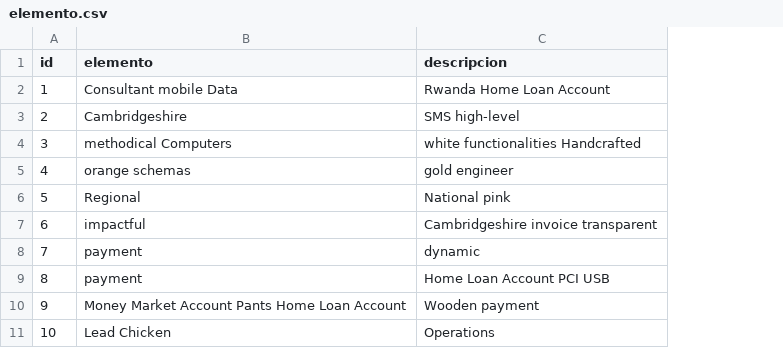
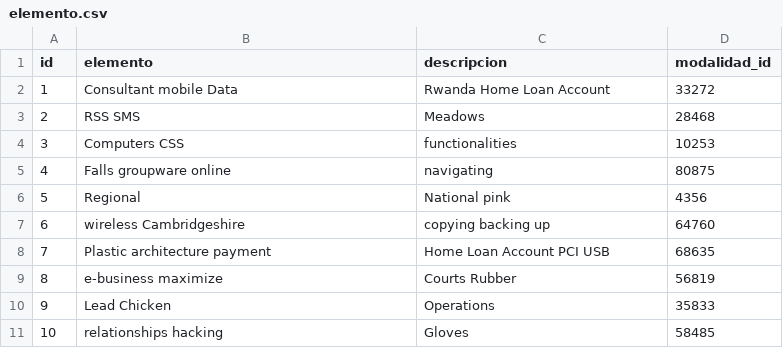
Before and after one commit to adrianizq/ciecyt-itp, a CSV file: src/main/resources/config/liquibase/fake-data/elemento.csv, drawn as a sheet; the diff names each change by its address in the sheet, - before the commit and + after, or states it on an @@ line.

Commit message:
se modifica elemento quitando la relacion con modalidad y dejando un campo de modalidad donde si es null aplica para todas las modalidadades, sino se elije la modalidad especifica a la cual se aplica

```diff
--- a/src/main/resources/config/liquibase/fake-data/elemento.csv
+++ b/src/main/resources/config/liquibase/fake-data/elemento.csv
+column D (modalidad_id), rows 2-11: 33272 | 28468 | 10253 | 80875 | 4356 | 64760 | 68635 | 56819 | 35833 | 58485
-B3 (elemento): Cambridgeshire
+B3 (elemento): RSS SMS
-C3 (descripcion): SMS high-level
+C3 (descripcion): Meadows
-B4 (elemento): methodical Computers
+B4 (elemento): Computers CSS
-C4 (descripcion): white functionalities Handcrafted
+C4 (descripcion): functionalities
-B5 (elemento): orange schemas
+B5 (elemento): Falls groupware online
-C5 (descripcion): gold engineer
+C5 (descripcion): navigating
-B7 (elemento): impactful
+B7 (elemento): wireless Cambridgeshire
-C7 (descripcion): Cambridgeshire invoice transparent
+C7 (descripcion): copying backing up
-B8 (elemento): payment
+B8 (elemento): Plastic architecture payment
-C8 (descripcion): dynamic
+C8 (descripcion): Home Loan Account PCI USB
-B9 (elemento): payment
+B9 (elemento): e-business maximize
-C9 (descripcion): Home Loan Account PCI USB
+C9 (descripcion): Courts Rubber
-B10 (elemento): Money Market Account Pants Home Loan Account
+B10 (elemento): Lead Chicken
-C10 (descripcion): Wooden payment
+C10 (descripcion): Operations
-B11 (elemento): Lead Chicken
+B11 (elemento): relationships hacking
-C11 (descripcion): Operations
+C11 (descripcion): Gloves
```
Also changed, not shown: 17 other files.
